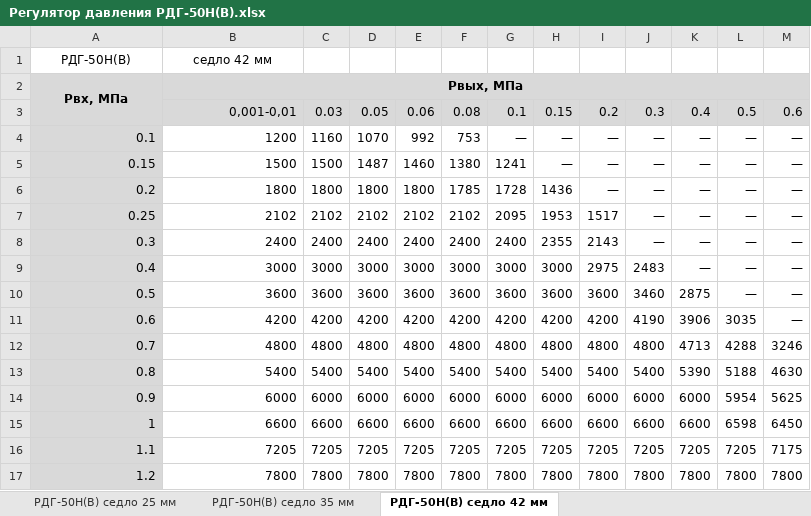
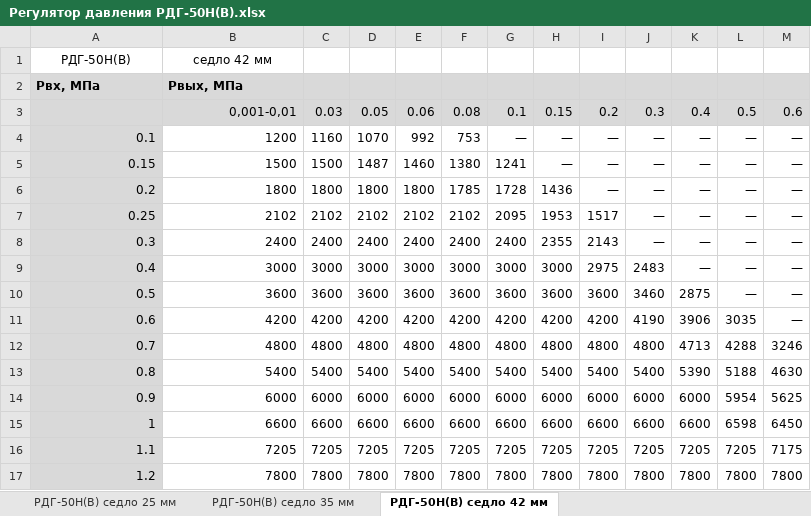
Before and after one commit to VladislavKiseliov/task_regulator_selection_program, an Excel workbook: Регулятор давления РДГ-50Н(В).xlsx, sheet РДГ-50Н(В) седло 42 мм, drawn as a sheet; values as stored, in another font and other column widths than the file's, no borders; the diff names each change by its address in the sheet, - before the commit and + after, or states it on an @@ line.

```diff
--- a/Регулятор давления РДГ-50Н(В).xlsx (sheet РДГ-50Н(В) седло 42 мм)
+++ b/Регулятор давления РДГ-50Н(В).xlsx (sheet РДГ-50Н(В) седло 42 мм)
-A2:B2 alignment: center
+A2:B2 alignment: left
-A2:A3 merged
-B2:M2 merged
```
Also changed, not shown: 11 other files.
